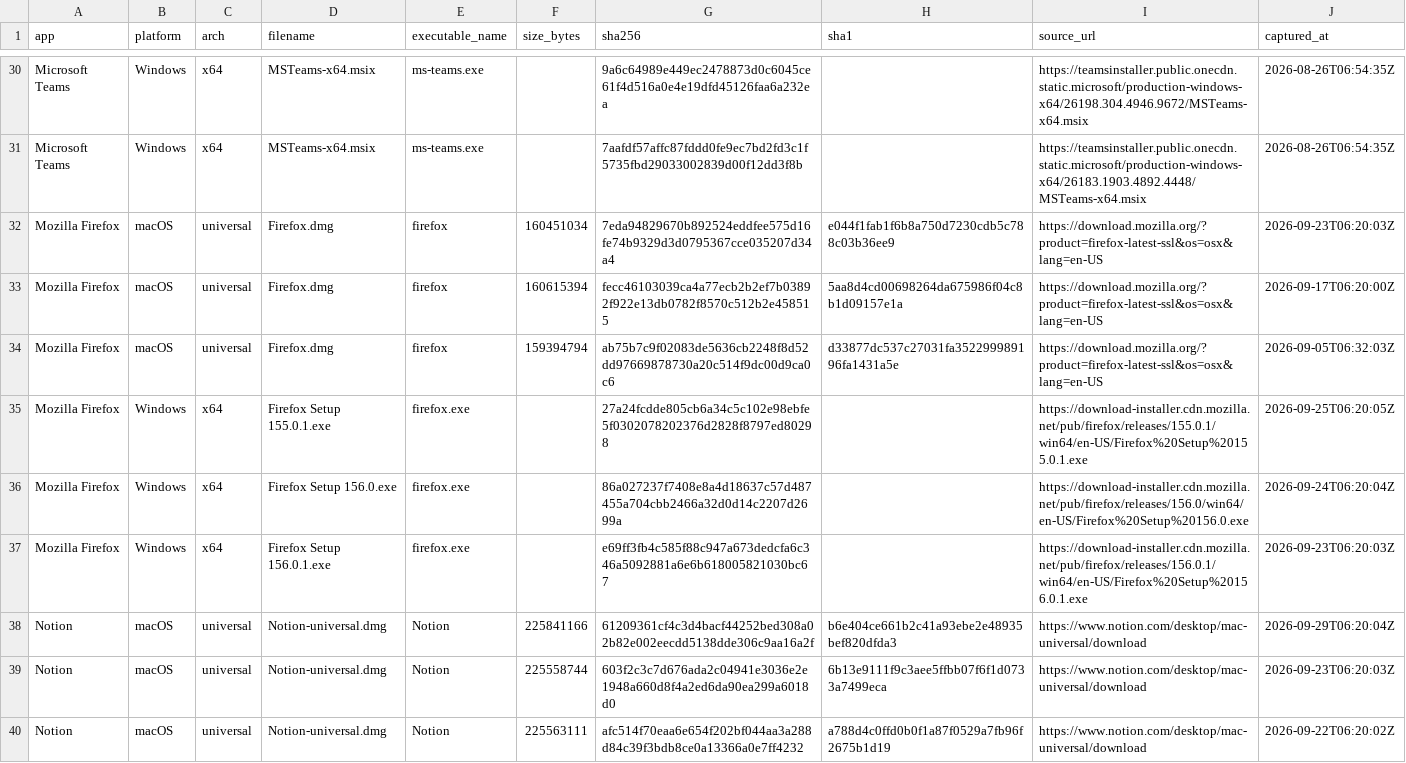
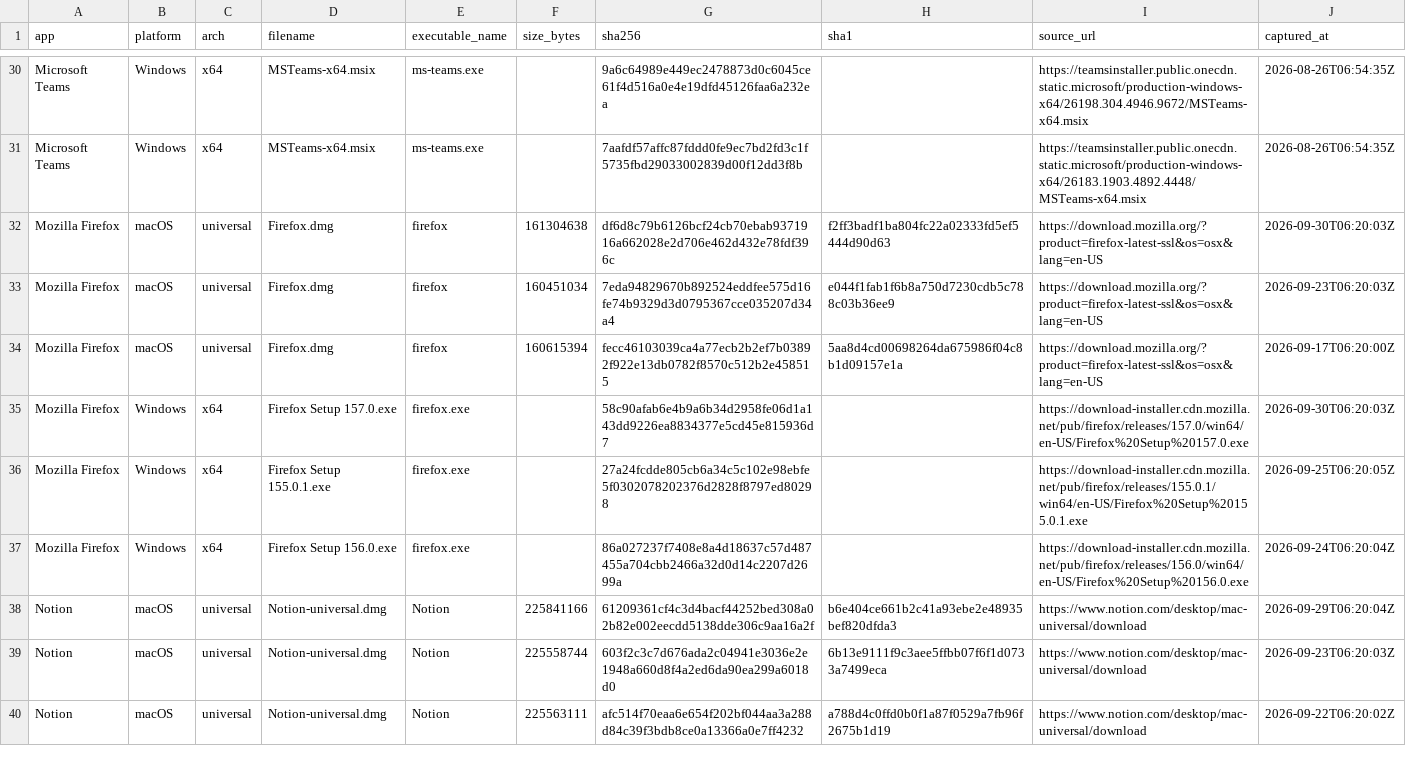
Before and after one commit to Sergio-Albea-Git/Threat-Hunting-KQL-Queries, a CSV file: Allowlist-LegitInstallers/legit-installers.csv, drawn as a sheet; only a part is shown, gaps mark what is left out; the diff covers the shown part only.

Commit message:
Update legit-installer allowlist (2026-09-30)

```diff
--- a/Allowlist-LegitInstallers/legit-installers.csv
+++ b/Allowlist-LegitInstallers/legit-installers.csv
@@ -31,8 +31,8 @@ Microsoft Teams,Windows,x64,MSTeams-x64.msix,ms-teams.exe,,9a6c64989e449ec247887
 Microsoft Teams,Windows,x64,MSTeams-x64.msix,ms-teams.exe,,7aafdf57affc87fddd0fe9ec7bd2fd3c1f5735fbd29033002839d00f12dd3f8b,,https://teamsinstaller.public.onecdn.static.microsoft/production-windows-x64/26183.1903.4892.4448/MSTeams-x64.msix,2026-08-26T06:54:35Z
+Mozilla Firefox,macOS,universal,Firefox.dmg,firefox,161304638,df6d8c79b6126bcf24cb70ebab9371916a662028e2d706e462d432e78fdf396c,f2ff3badf1ba804fc22a02333fd5ef5444d90d63,https://download.mozilla.org/?product=firefox-latest-ssl&os=osx&lang=en-US,2026-09-30T06:20:03Z
 Mozilla Firefox,macOS,universal,Firefox.dmg,firefox,160451034,7eda94829670b892524eddfee575d16fe74b9329d3d0795367cce035207d34a4,e044f1fab1f6b8a750d7230cdb5c788c03b36ee9,https://download.mozilla.org/?product=firefox-latest-ssl&os=osx&lang=en-US,2026-09-23T06:20:03Z
 Mozilla Firefox,macOS,universal,Firefox.dmg,firefox,160615394,fecc46103039ca4a77ecb2b2ef7b03892f922e13db0782f8570c512b2e458515,5aa8d4cd00698264da675986f04c8b1d09157e1a,https://download.mozilla.org/?product=firefox-latest-ssl&os=osx&lang=en-US,2026-09-17T06:20:00Z
-Mozilla Firefox,macOS,universal,Firefox.dmg,firefox,159394794,ab75b7c9f02083de5636cb2248f8d52dd97669878730a20c514f9dc00d9ca0c6,d33877dc537c27031fa352299989196fa1431a5e,https://download.mozilla.org/?product=firefox-latest-ssl&os=osx&lang=en-US,2026-09-05T06:32:03Z
+Mozilla Firefox,Windows,x64,Firefox Setup 157.0.exe,firefox.exe,,58c90afab6e4b9a6b34d2958fe06d1a143dd9226ea8834377e5cd45e815936d7,,https://download-installer.cdn.mozilla.net/pub/firefox/releases/157.0/win64/en-US/Firefox%20Setup%20157.0.exe,2026-09-30T06:20:03Z
 Mozilla Firefox,Windows,x64,Firefox Setup 155.0.1.exe,firefox.exe,,27a24fcdde805cb6a34c5c102e98ebfe5f0302078202376d2828f8797ed80298,,https://download-installer.cdn.mozilla.net/pub/firefox/releases/155.0.1/win64/en-US/Firefox%20Setup%20155.0.1.exe,2026-09-25T06:20:05Z
 Mozilla Firefox,Windows,x64,Firefox Setup 156.0.exe,firefox.exe,,86a027237f7408e8a4d18637c57d487455a704cbb2466a32d0d14c2207d2699a,,https://download-installer.cdn.mozilla.net/pub/firefox/releases/156.0/win64/en-US/Firefox%20Setup%20156.0.exe,2026-09-24T06:20:04Z
-Mozilla Firefox,Windows,x64,Firefox Setup 156.0.1.exe,firefox.exe,,e69ff3fb4c585f88c947a673dedcfa6c346a5092881a6e6b618005821030bc67,,https://download-installer.cdn.mozilla.net/pub/firefox/releases/156.0.1/win64/en-US/Firefox%20Setup%20156.0.1.exe,2026-09-23T06:20:03Z
 Notion,macOS,universal,Notion-universal.dmg,Notion,225841166,61209361cf4c3d4bacf44252bed308a02b82e002eecdd5138dde306c9aa16a2f,b6e404ce661b2c41a93ebe2e48935bef820dfda3,https://www.notion.com/desktop/mac-universal/download,2026-09-29T06:20:04Z
```
Also changed, not shown: 5 added rows and 5 removed rows elsewhere in this file.
